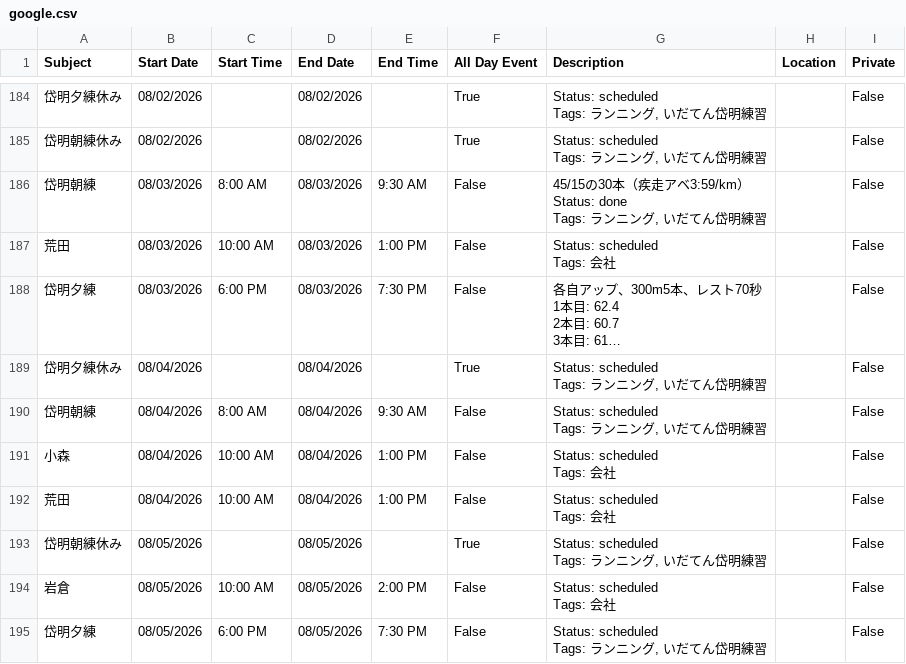
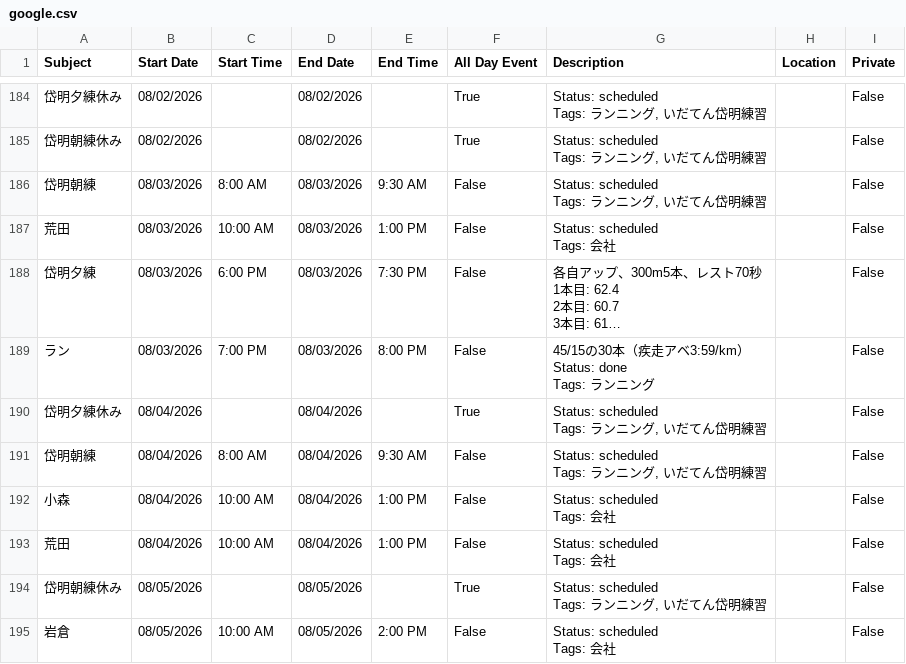
Before and after one commit to tatsuki-github/INBOX, a CSV file: out/2026/google.csv, drawn as a sheet; only a part is shown, gaps mark what is left out; the shorter side is filled out with more unchanged rows; long unchanged cells end in …; ↵ is a line break in a cell; the diff names each change by its address in the sheet, - before the commit and + after, or states it on an @@ line.

```diff
--- a/out/2026/google.csv
+++ b/out/2026/google.csv
-G186 (Description): 45/15の30本（疾走アベ3:59/km） ↵ Status: done ↵ Tags: ランニ…
+G186 (Description): Status: scheduled ↵ Tags: ランニ…
+row 189: ラン | 08/03/2026 | 7:00 PM | 08/03/2026 | 8:00 PM | False | 45/15の30本（疾走アベ3:59/km） ↵ Status: done ↵ Tags: ランニング |  | False
```
Also changed, not shown: out/2026/notion.csv, out/2026/source.csv, 3 other files.
